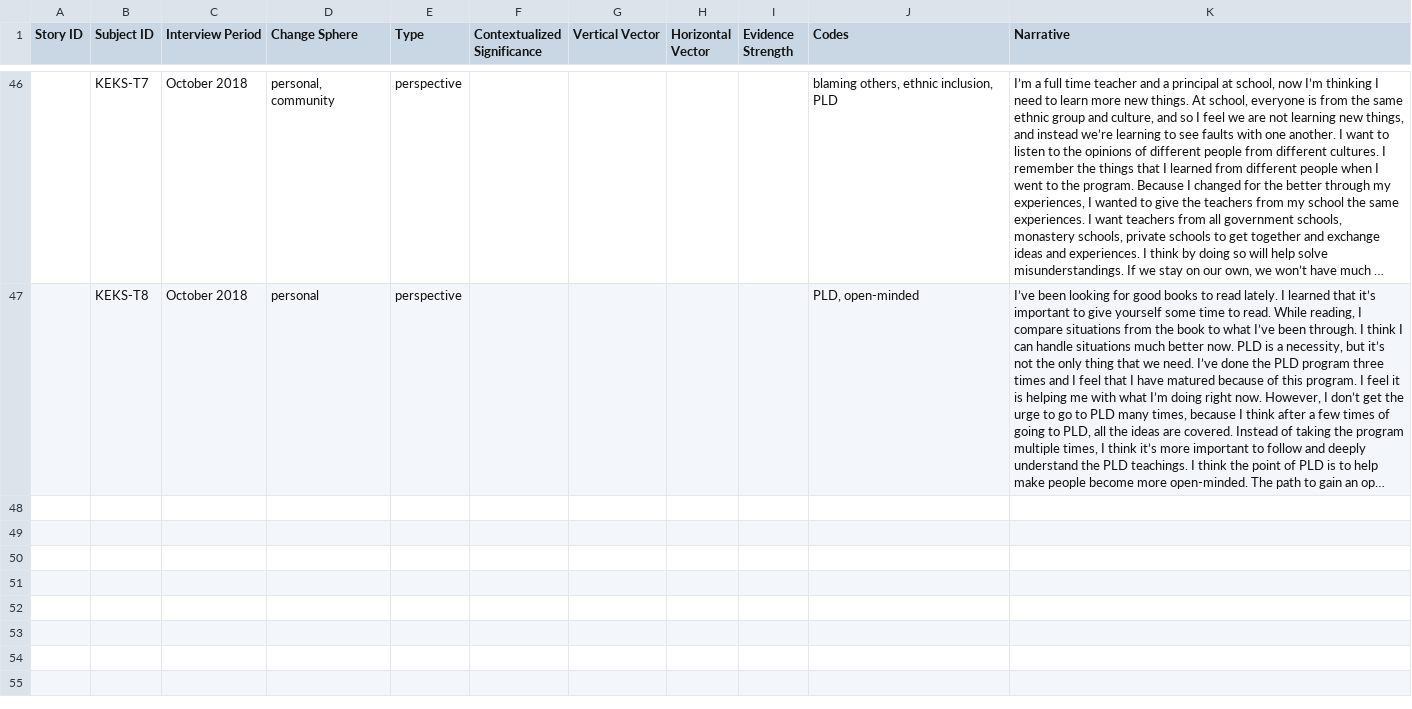
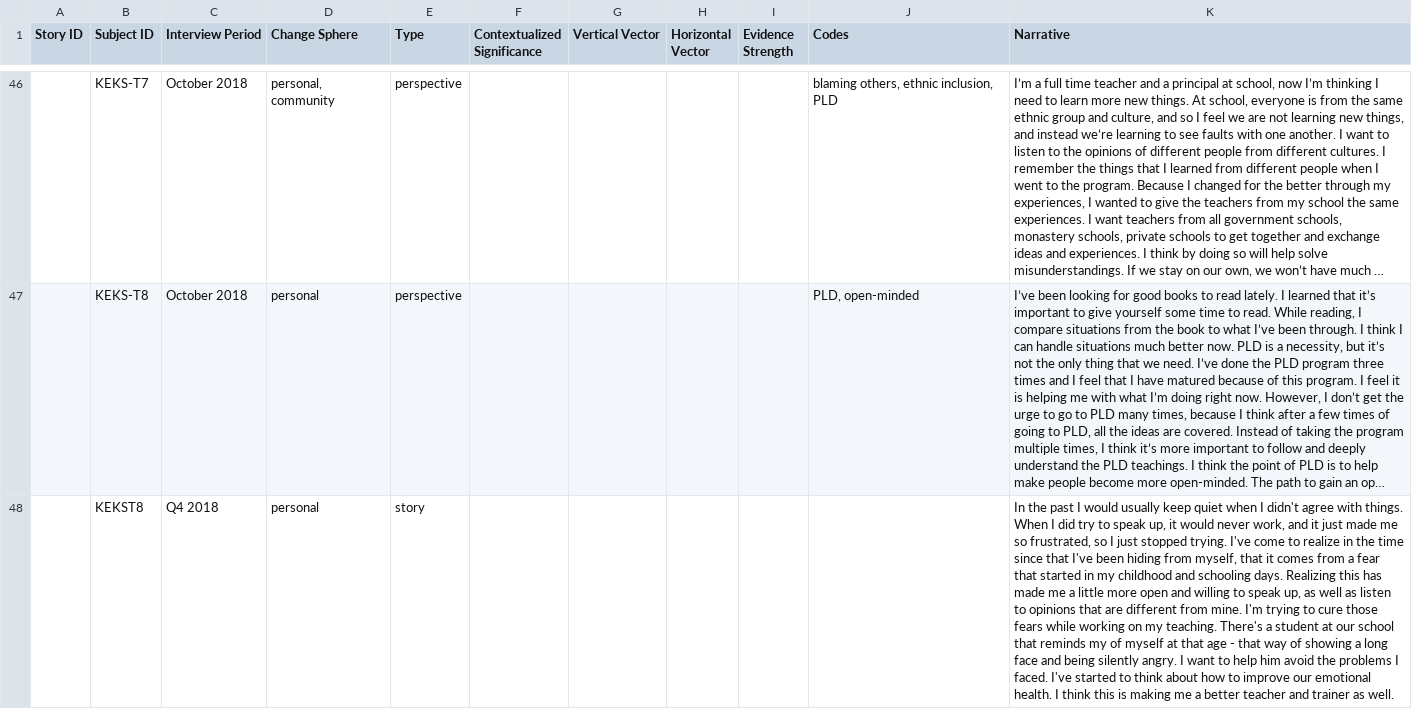
Before and after one commit to khomotso/MM-Ethno, a CSV file: Kachin Education/Teacher_N.csv, drawn as a sheet; only a part is shown, gaps mark what is left out; long unchanged cells end in …; the diff names each change by its address in the sheet, - before the commit and + after, or states it on an @@ line.

```diff
--- a/Kachin Education/Teacher_N.csv
+++ b/Kachin Education/Teacher_N.csv
+row 48:  | KEKST8 | Q4 2018 | personal | story |  |  |  |  |  | In the past I would usually keep quiet when I didn't agree with things. When I did try to speak up, it would never work, and it just made me so frustrated, so I just stopped trying. I've come to realize in the time since that I've been hiding from myself, that it comes from a fear that started in my childhood and schooling days. Realizing this has made me a little more open and willing to speak up, as well as listen to opinions that are different from mine. I'm trying to cure those fears while working on my teaching. There's a student at our school that reminds my of myself at that age - that way of showing a long face and being silently angry. I want to help him avoid the problems I faced. I've started to think about how to improve our emotional health. I think this is making me a better teacher and trainer as well.
```
Also changed, not shown: Kachin Education/Parent_N.csv, Kachin Education/Parents.csv.
